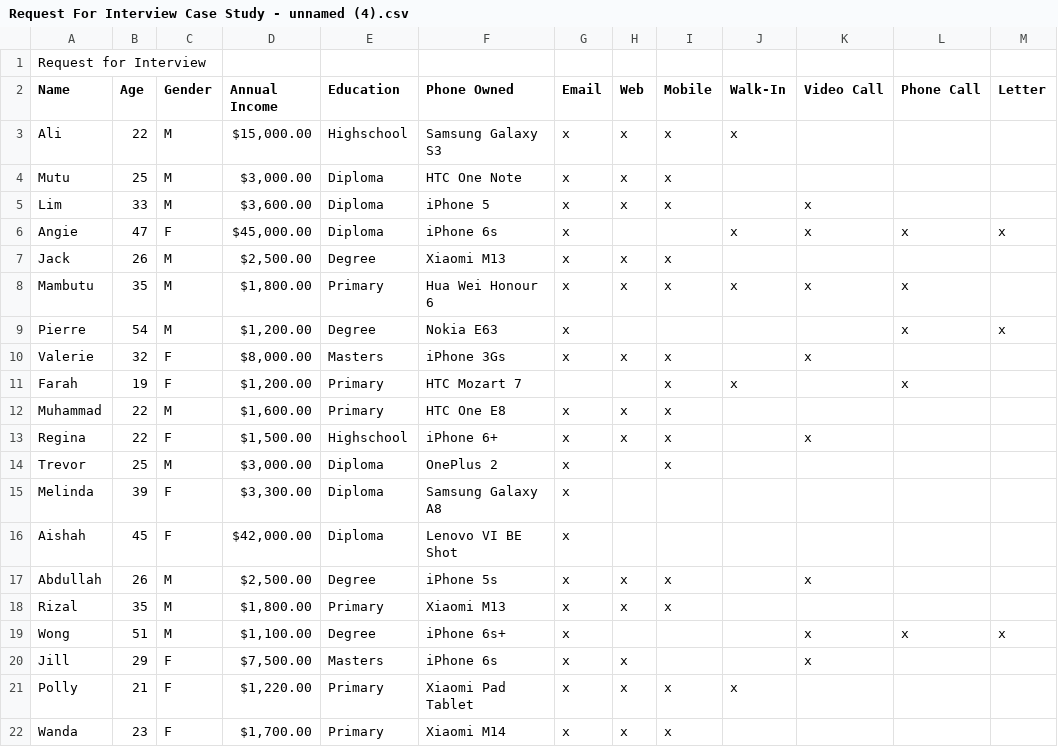
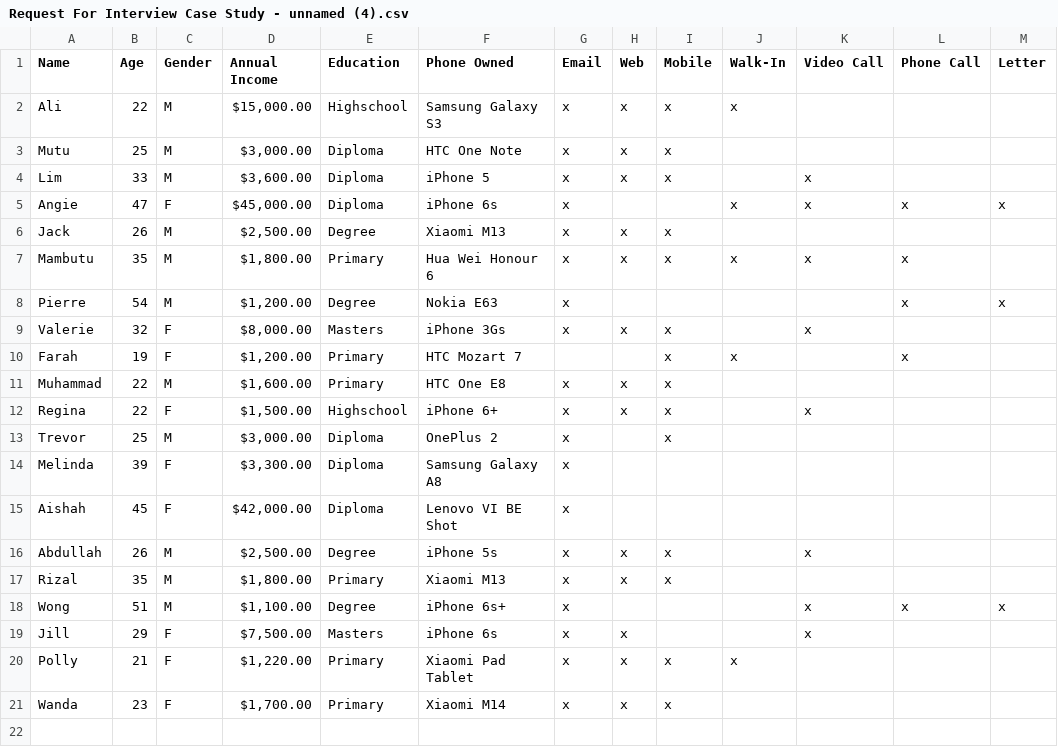
Before and after one commit to aminadli/Request-for-interview-Case-Study, a CSV file: Request For Interview Case Study - unnamed (4).csv, drawn as a sheet; the diff names each change by its address in the sheet, - before the commit and + after, or states it on an @@ line.

Commit message:
Update Request For Interview Case Study - unnamed (4).csv

```diff
--- a/Request For Interview Case Study - unnamed (4).csv
+++ b/Request For Interview Case Study - unnamed (4).csv
-row 1: Request for Interview
```
